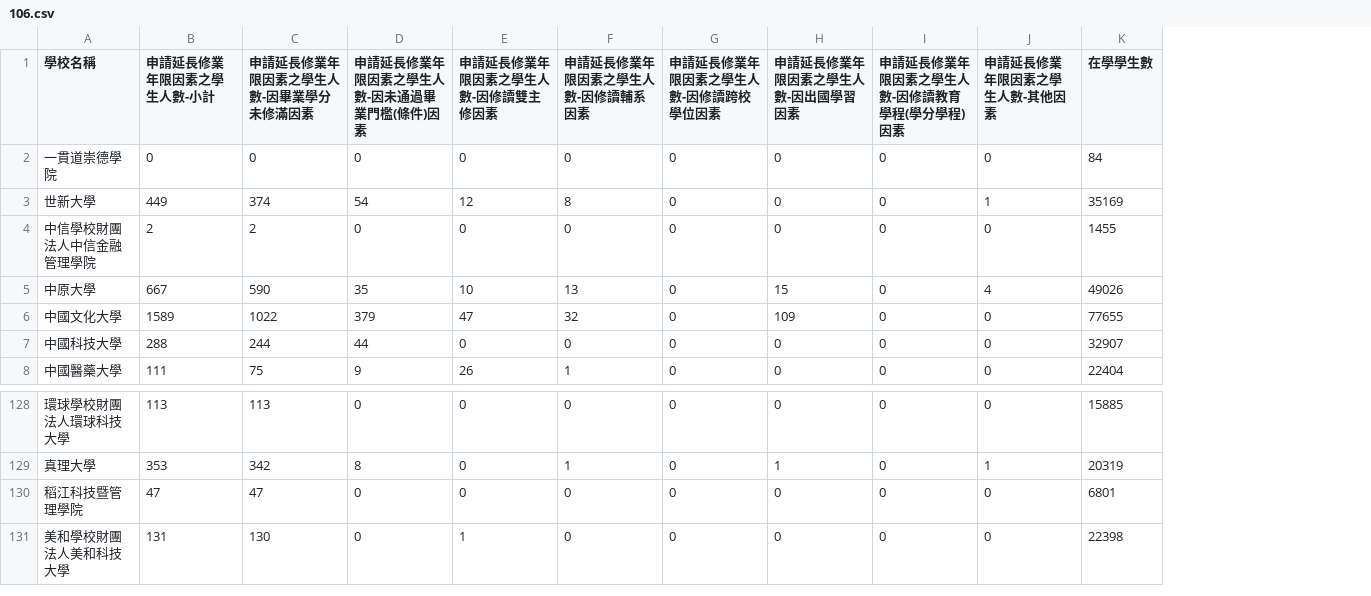
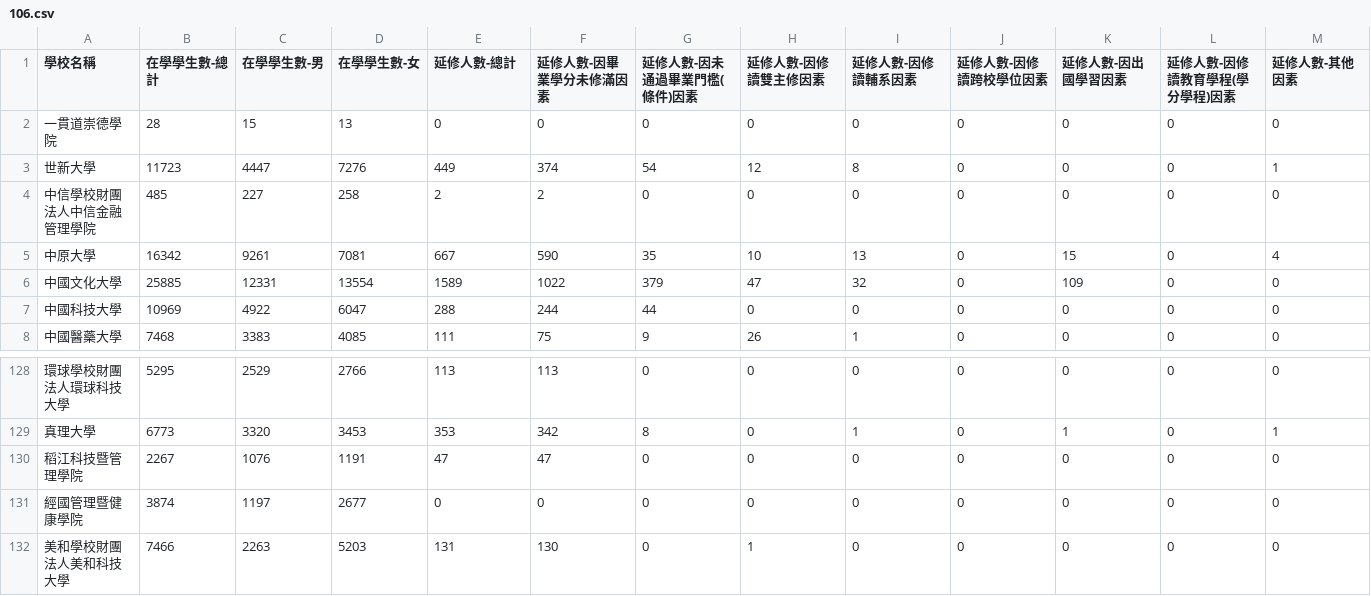
Before and after one commit to nocodenolife3742/Data-Programming-Final-Report, a CSV file: data/106.csv, drawn as a sheet; only a part is shown, gaps mark what is left out; removed rows and columns are numbered as before the commit, all else as after; rows hold the shown columns only; the diff covers the shown part only; the diff names each change by its address in the sheet, - before the commit and + after, or states it on an @@ line.

```diff
--- a/data/106.csv
+++ b/data/106.csv
+column B (在學學生數-總計), rows 2-8: 28 | 11723 | 485 | 16342 | 25885 | 10969 | 7468; rows 128-130: 5295 | 6773 | 2267; row 132: 7466
+column C (在學學生數-男), rows 2-8: 15 | 4447 | 227 | 9261 | 12331 | 4922 | 3383; rows 128-130: 2529 | 3320 | 1076; row 132: 2263
+column D (在學學生數-女), rows 2-8: 13 | 7276 | 258 | 7081 | 13554 | 6047 | 4085; rows 128-130: 2766 | 3453 | 1191; row 132: 5203
-column K (在學學生數), rows 2-8: 84 | 35169 | 1455 | 49026 | 77655 | 32907 | 22404; rows 128-131: 15885 | 20319 | 6801 | 22398
-E1: 申請延長修業年限因素之學生人數-小計
+E1: 延修人數-總計
-F1: 申請延長修業年限因素之學生人數-因畢業學分未修滿因素
+F1: 延修人數-因畢業學分未修滿因素
-G1: 申請延長修業年限因素之學生人數-因未通過畢業門檻(條件)因素
+G1: 延修人數-因未通過畢業門檻(條件)因素
-H1: 申請延長修業年限因素之學生人數-因修讀雙主修因素
+H1: 延修人數-因修讀雙主修因素
-I1: 申請延長修業年限因素之學生人數-因修讀輔系因素
+I1: 延修人數-因修讀輔系因素
-J1: 申請延長修業年限因素之學生人數-因修讀跨校學位因素
+J1: 延修人數-因修讀跨校學位因素
-K1: 申請延長修業年限因素之學生人數-因出國學習因素
+K1: 延修人數-因出國學習因素
-L1: 申請延長修業年限因素之學生人數-因修讀教育學程(學分學程)因素
+L1: 延修人數-因修讀教育學程(學分學程)因素
-M1: 申請延長修業年限因素之學生人數-其他因素
+M1: 延修人數-其他因素
+row 131: 經國管理暨健康學院 | 3874 | 1197 | 2677 | 0 | 0 | 0 | 0 | 0 | 0 | 0 | 0 | 0
```
Also changed, not shown: 29 edited cells elsewhere in this file, data/107.csv, data/108.csv, 31 other files.
